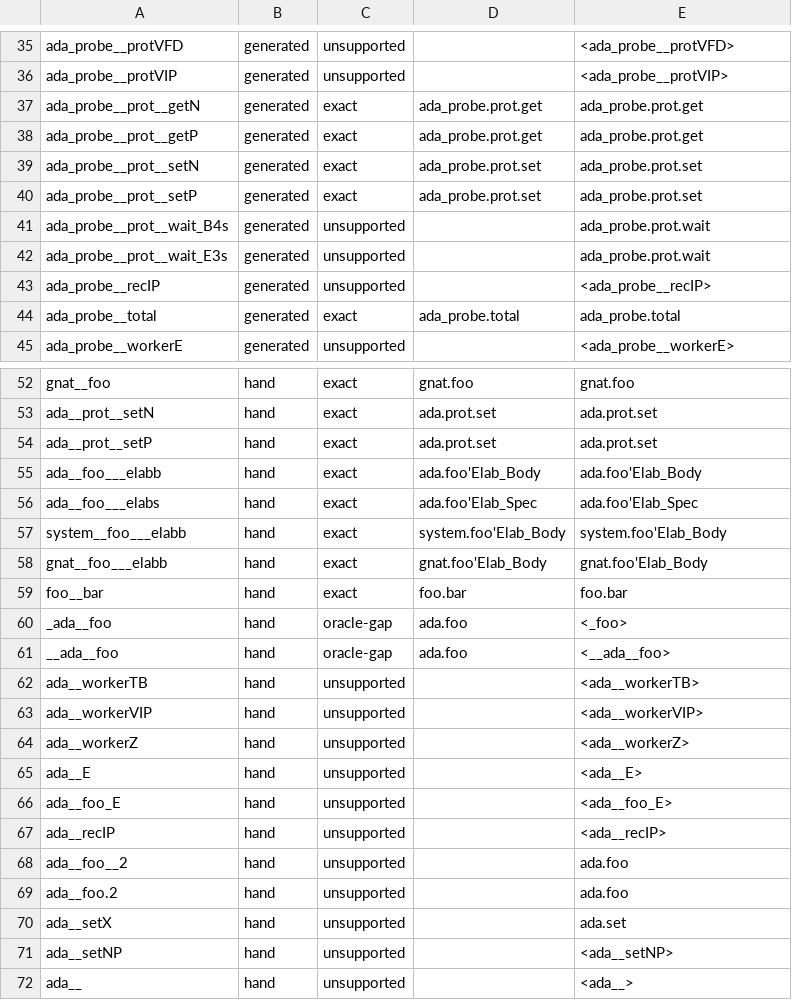
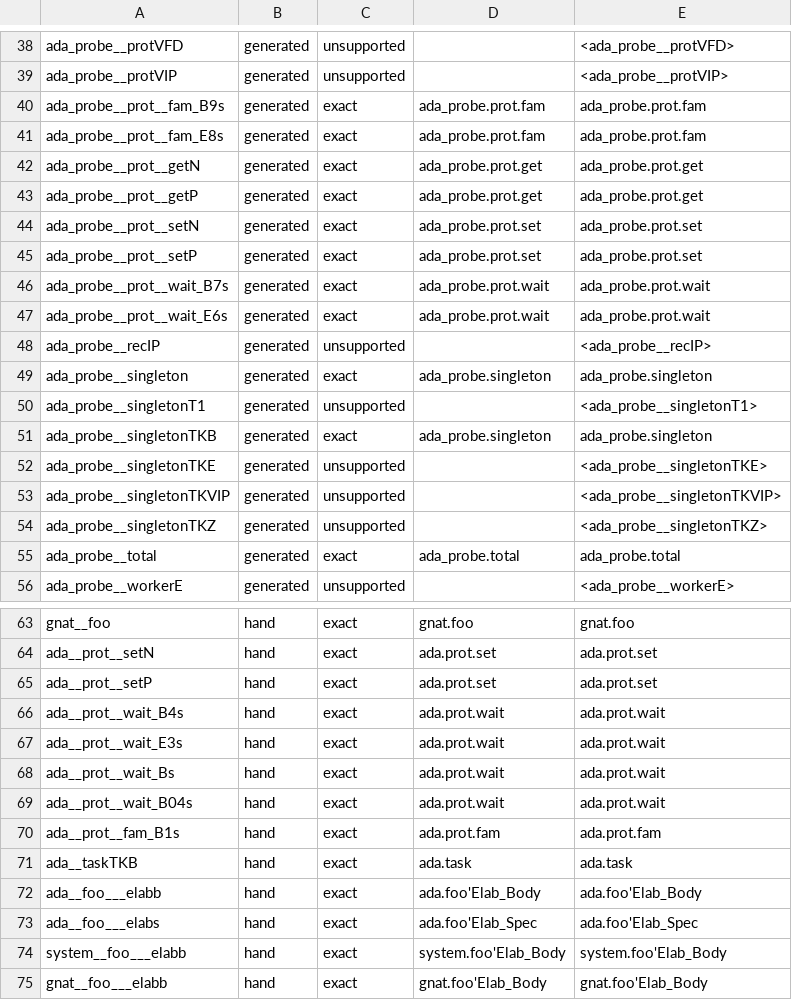
Before and after one commit to polazarus/demangler, a TSV file: refs/ada/corpus/gnat-14.2-linux-x86_64.tsv, drawn as a sheet; only a part is shown, gaps mark what is left out; the shorter side is filled out with more unchanged rows; the diff covers the shown part only.

Commit message:
feat(ada,fortran): demangle generated entry, task and type helpers
Ada: accept the `_B<digits>s` entry-barrier and `_E<digits>s` entry-body
suffixes and the `TKB` task-body suffix. `c++filt -s gnat` renders each of
them as the entry or task name, which is also what this backend prints. The
package/child `_E` flags, task-type and protected-type helpers, `_IP`, `_S`
and the `___master`/`___chain` runtime helpers stay rejected because the
oracle prints a `<...>` placeholder for every one of them; those classes are
recorded in `refs/ada.md` with their oracle output.

Fortran: read the four generated derived-type helpers (`__vtab_`,
`__def_init_`, `__copy_`, `__final_`) as `<module>.<Type>'<helper>`. The type
part has to repeat the symbol's own module and keep gfortran's capitalized
type spelling, so helpers for imported types (`iso_c_binding`) and submodule
types stay rejected rather than guessed.

Corpus: Ada generated exact 20 -> 26 and hand exact 11 -> 17; Fortran
generated `default` exact 26 -> 36 and hand exact 16 -> 19. The fixtures gain
a protected entry family, a package-level task object and two derived types,
so every new form has GNAT 14.2 / gfortran 14.2 generated evidence.

```diff
--- a/refs/ada/corpus/gnat-14.2-linux-x86_64.tsv
+++ b/refs/ada/corpus/gnat-14.2-linux-x86_64.tsv
@@ -36,2 +39,4 @@ ada_probe__protVFD	generated	unsupported		<ada_probe__protVFD>
 ada_probe__protVIP	generated	unsupported		<ada_probe__protVIP>
+ada_probe__prot__fam_B9s	generated	exact	ada_probe.prot.fam	ada_probe.prot.fam
+ada_probe__prot__fam_E8s	generated	exact	ada_probe.prot.fam	ada_probe.prot.fam
 ada_probe__prot__getN	generated	exact	ada_probe.prot.get	ada_probe.prot.get
@@ -40,5 +45,11 @@ ada_probe__prot__setN	generated	exact	ada_probe.prot.set	ada_probe.prot.set
 ada_probe__prot__setP	generated	exact	ada_probe.prot.set	ada_probe.prot.set
-ada_probe__prot__wait_B4s	generated	unsupported		ada_probe.prot.wait
-ada_probe__prot__wait_E3s	generated	unsupported		ada_probe.prot.wait
+ada_probe__prot__wait_B7s	generated	exact	ada_probe.prot.wait	ada_probe.prot.wait
+ada_probe__prot__wait_E6s	generated	exact	ada_probe.prot.wait	ada_probe.prot.wait
 ada_probe__recIP	generated	unsupported		<ada_probe__recIP>
+ada_probe__singleton	generated	exact	ada_probe.singleton	ada_probe.singleton
+ada_probe__singletonT1	generated	unsupported		<ada_probe__singletonT1>
+ada_probe__singletonTKB	generated	exact	ada_probe.singleton	ada_probe.singleton
+ada_probe__singletonTKE	generated	unsupported		<ada_probe__singletonTKE>
+ada_probe__singletonTKVIP	generated	unsupported		<ada_probe__singletonTKVIP>
+ada_probe__singletonTKZ	generated	unsupported		<ada_probe__singletonTKZ>
 ada_probe__total	generated	exact	ada_probe.total	ada_probe.total
@@ -54,2 +65,8 @@ ada__prot__setN	hand	exact	ada.prot.set	ada.prot.set
 ada__prot__setP	hand	exact	ada.prot.set	ada.prot.set
+ada__prot__wait_B4s	hand	exact	ada.prot.wait	ada.prot.wait
+ada__prot__wait_E3s	hand	exact	ada.prot.wait	ada.prot.wait
+ada__prot__wait_Bs	hand	exact	ada.prot.wait	ada.prot.wait
+ada__prot__wait_B04s	hand	exact	ada.prot.wait	ada.prot.wait
+ada__prot__fam_B1s	hand	exact	ada.prot.fam	ada.prot.fam
+ada__taskTKB	hand	exact	ada.task	ada.task
 ada__foo___elabb	hand	exact	ada.foo'Elab_Body	ada.foo'Elab_Body
```
Also changed, not shown: 15 added rows and 2 edited cells elsewhere in this file, refs/fortran/corpus/gfortran-14.2-linux-x86_64.tsv, 15 other files.
